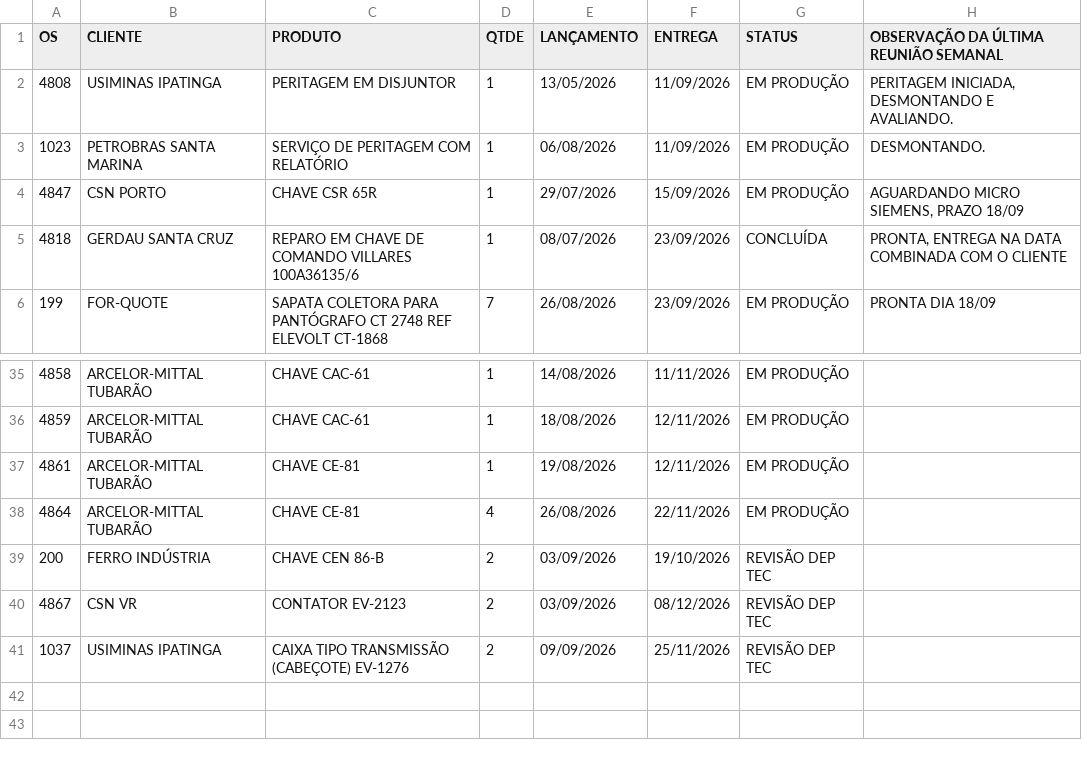
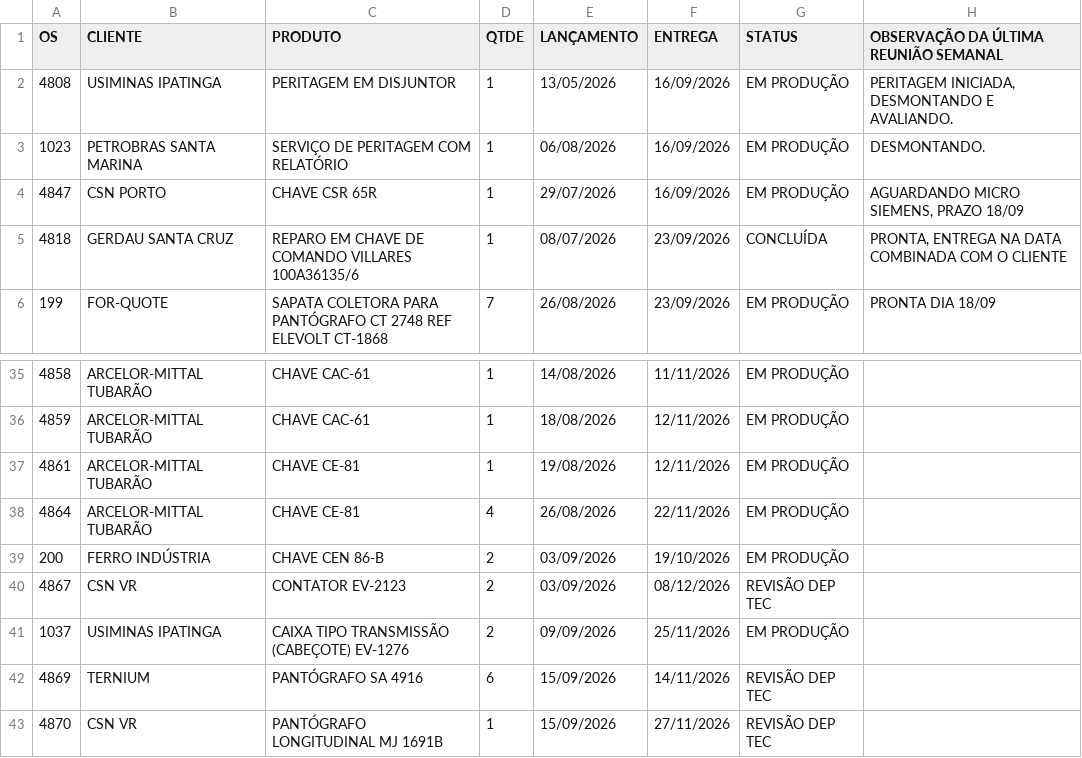
Before and after one commit to MatheusFuccio/controle-producao-v3, a CSV file: dados.csv, drawn as a sheet; only a part is shown, gaps mark what is left out.

Commit message:
Add files via upload

```diff
--- a/dados.csv
+++ b/dados.csv
@@ -1,5 +1,5 @@
 OS;CLIENTE;PRODUTO;QTDE;LANÇAMENTO;ENTREGA;STATUS;OBSERVAÇÃO DA ÚLTIMA REUNIÃO SEMANAL
-4808;USIMINAS IPATINGA;PERITAGEM EM DISJUNTOR;1;13/05/2026;11/09/2026;EM PRODUÇÃO;PERITAGEM INICIADA, DESMONTANDO E AVALIANDO.
-1023;PETROBRAS SANTA MARINA;SERVIÇO DE PERITAGEM COM RELATÓRIO;1;06/08/2026;11/09/2026;EM PRODUÇÃO;DESMONTANDO.
-4847;CSN PORTO;CHAVE CSR 65R;1;29/07/2026;15/09/2026;EM PRODUÇÃO;AGUARDANDO MICRO SIEMENS, PRAZO 18/09
+4808;USIMINAS IPATINGA;PERITAGEM EM DISJUNTOR;1;13/05/2026;16/09/2026;EM PRODUÇÃO;PERITAGEM INICIADA, DESMONTANDO E AVALIANDO.
+1023;PETROBRAS SANTA MARINA;SERVIÇO DE PERITAGEM COM RELATÓRIO;1;06/08/2026;16/09/2026;EM PRODUÇÃO;DESMONTANDO.
+4847;CSN PORTO;CHAVE CSR 65R;1;29/07/2026;16/09/2026;EM PRODUÇÃO;AGUARDANDO MICRO SIEMENS, PRAZO 18/09
 4818;GERDAU SANTA CRUZ;REPARO EM CHAVE DE COMANDO VILLARES 100A36135/6;1;08/07/2026;23/09/2026;CONCLUÍDA;PRONTA, ENTREGA NA DATA COMBINADA COM O CLIENTE
@@ -38,4 +38,6 @@
 4864;ARCELOR-MITTAL TUBARÃO;CHAVE CE-81;4;26/08/2026;22/11/2026;EM PRODUÇÃO;
-200;FERRO INDÚSTRIA;CHAVE CEN 86-B;2;03/09/2026;19/10/2026;REVISÃO DEP TEC;
+200;FERRO INDÚSTRIA;CHAVE CEN 86-B;2;03/09/2026;19/10/2026;EM PRODUÇÃO;
 4867;CSN VR;CONTATOR EV-2123;2;03/09/2026;08/12/2026;REVISÃO DEP TEC;
-1037;USIMINAS IPATINGA;CAIXA TIPO TRANSMISSÃO (CABEÇOTE) EV-1276;2;09/09/2026;25/11/2026;REVISÃO DEP TEC;
+1037;USIMINAS IPATINGA;CAIXA TIPO TRANSMISSÃO (CABEÇOTE) EV-1276;2;09/09/2026;25/11/2026;EM PRODUÇÃO;
+4869;TERNIUM;PANTÓGRAFO SA 4916;6;15/09/2026;14/11/2026;REVISÃO DEP TEC;
+4870;CSN VR;PANTÓGRAFO LONGITUDINAL MJ 1691B;1;15/09/2026;27/11/2026;REVISÃO DEP TEC;
```
